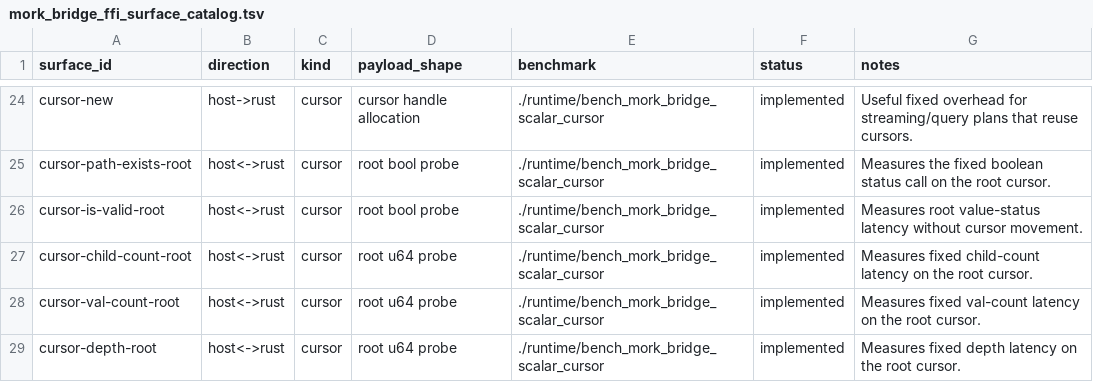
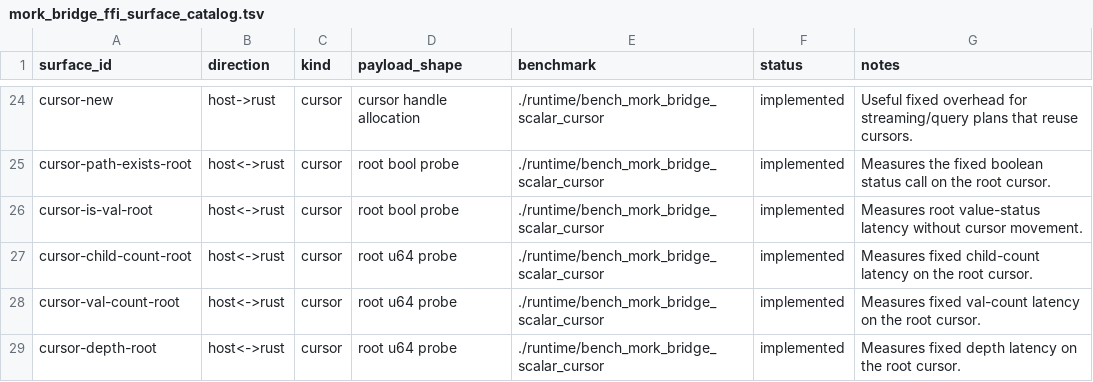
Before and after one commit to zariuq/CeTTa, a TSV file: perf/mork_bridge_ffi_surface_catalog.tsv, drawn as a sheet; only a part is shown, gaps mark what is left out.

```diff
--- a/perf/mork_bridge_ffi_surface_catalog.tsv
+++ b/perf/mork_bridge_ffi_surface_catalog.tsv
@@ -25,3 +25,3 @@ cursor-new	host->rust	cursor	cursor handle allocation	./runtime/bench_mork_bridg
 cursor-path-exists-root	host<->rust	cursor	root bool probe	./runtime/bench_mork_bridge_scalar_cursor	implemented	Measures the fixed boolean status call on the root cursor.
-cursor-is-valid-root	host<->rust	cursor	root bool probe	./runtime/bench_mork_bridge_scalar_cursor	implemented	Measures root value-status latency without cursor movement.
+cursor-is-val-root	host<->rust	cursor	root bool probe	./runtime/bench_mork_bridge_scalar_cursor	implemented	Measures root value-status latency without cursor movement.
 cursor-child-count-root	host<->rust	cursor	root u64 probe	./runtime/bench_mork_bridge_scalar_cursor	implemented	Measures fixed child-count latency on the root cursor.
```
Also changed, not shown: 17 other files.
